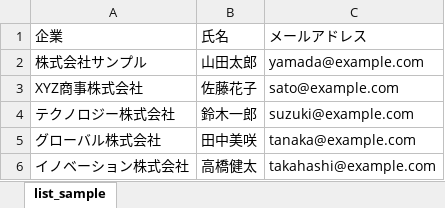
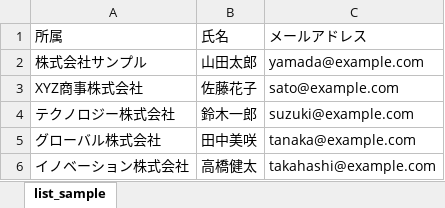
Before and after one commit to kytk/email-bulk-sender, an Excel workbook: examples/list_sample.xlsx, sheet list_sample, drawn as a sheet; values as stored, in another font and other column widths than the file's, no borders; the diff names each change by its address in the sheet, - before the commit and + after, or states it on an @@ line.

Commit message:
update sample

```diff
--- a/examples/list_sample.xlsx (sheet list_sample)
+++ b/examples/list_sample.xlsx (sheet list_sample)
-A1: 企業
+A1: 所属
```
Also changed, not shown: 6 other files.
